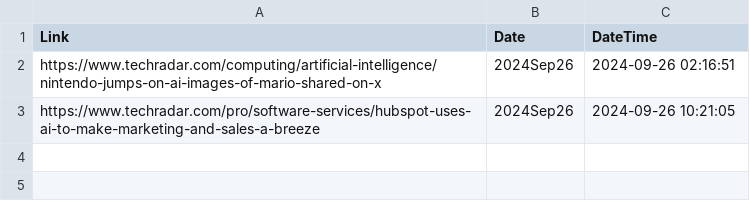
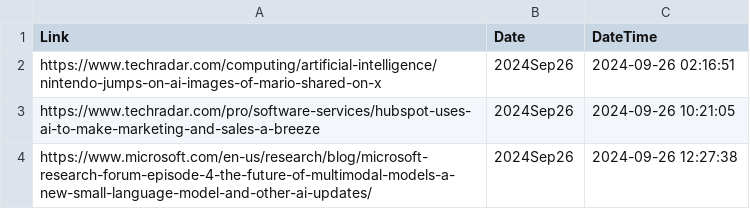
Before and after one commit to prblsing/TechInsightX, a CSV file: etc/ops/posted_links_2024Sep26.csv, drawn as a sheet; the diff names each change by its address in the sheet, - before the commit and + after, or states it on an @@ line.

```diff
--- a/etc/ops/posted_links_2024Sep26.csv
+++ b/etc/ops/posted_links_2024Sep26.csv
+row 4: https://www.microsoft.com/en-us/research/blog/microsoft-research-forum-episode-4-the-future-of-multimodal-models-a-new-small-language-model-and-other-ai-updates/ | 2024Sep26 | 2024-09-26 12:27:38
```
Also changed, not shown: 1 other file.
